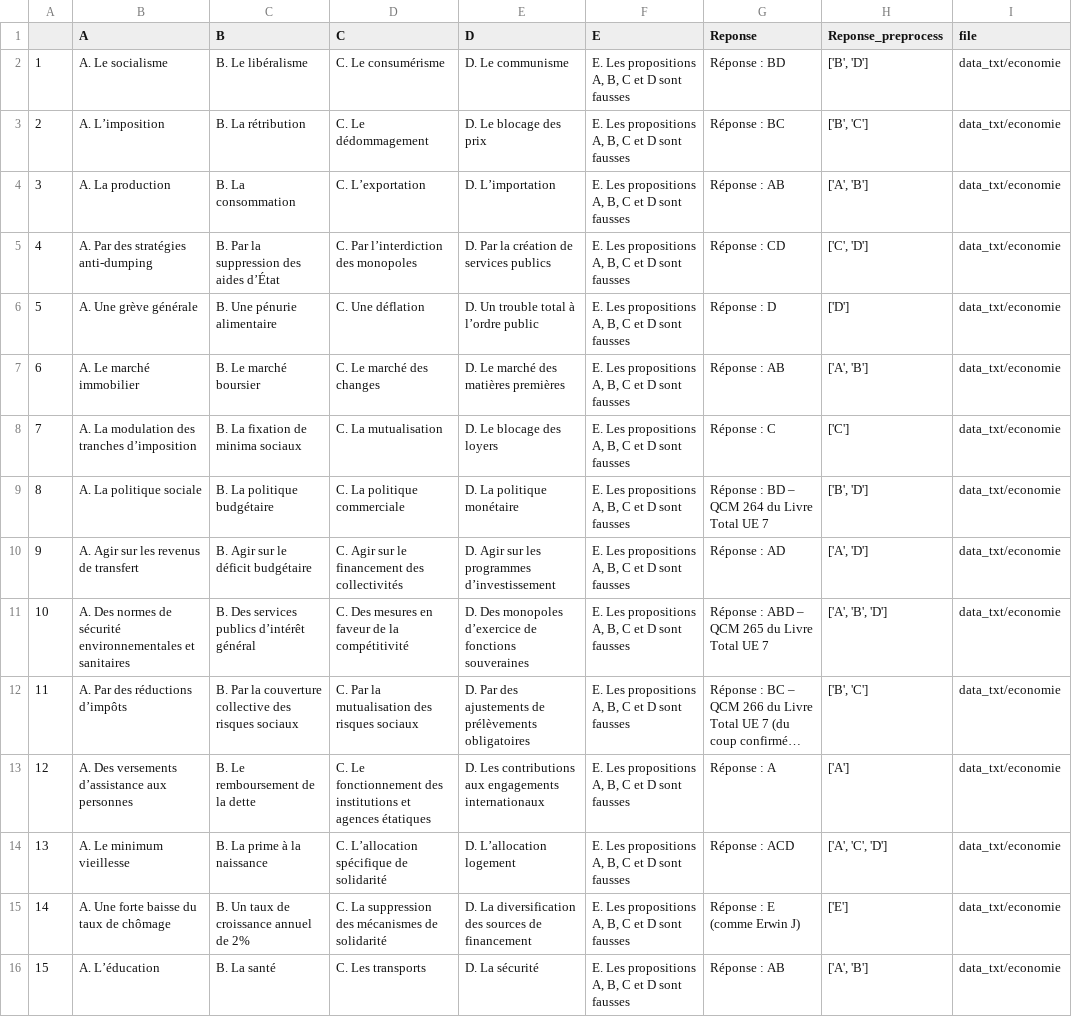
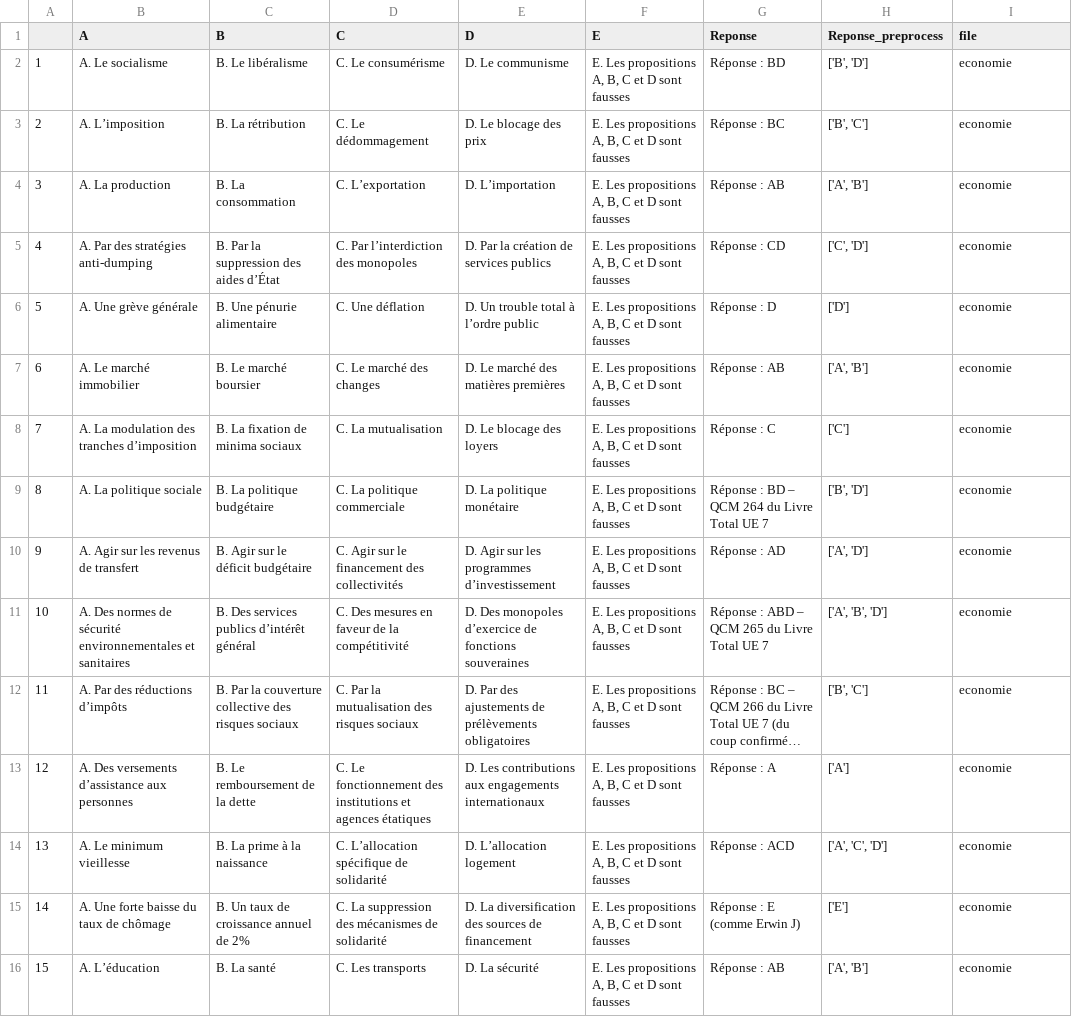
Before and after one commit to anisayari/qcm_questioner, a CSV file: data_csv/economie.csv, drawn as a sheet; long unchanged cells end in …; the diff names each change by its address in the sheet, - before the commit and + after, or states it on an @@ line.

```diff
--- a/data_csv/economie.csv
+++ b/data_csv/economie.csv
-I2:I16 (file): data_txt/economie
+I2:I16 (file): economie
```
Also changed, not shown: data_csv/all_qcm.csv, data_csv/chapitre1.csv, 6 other files.
